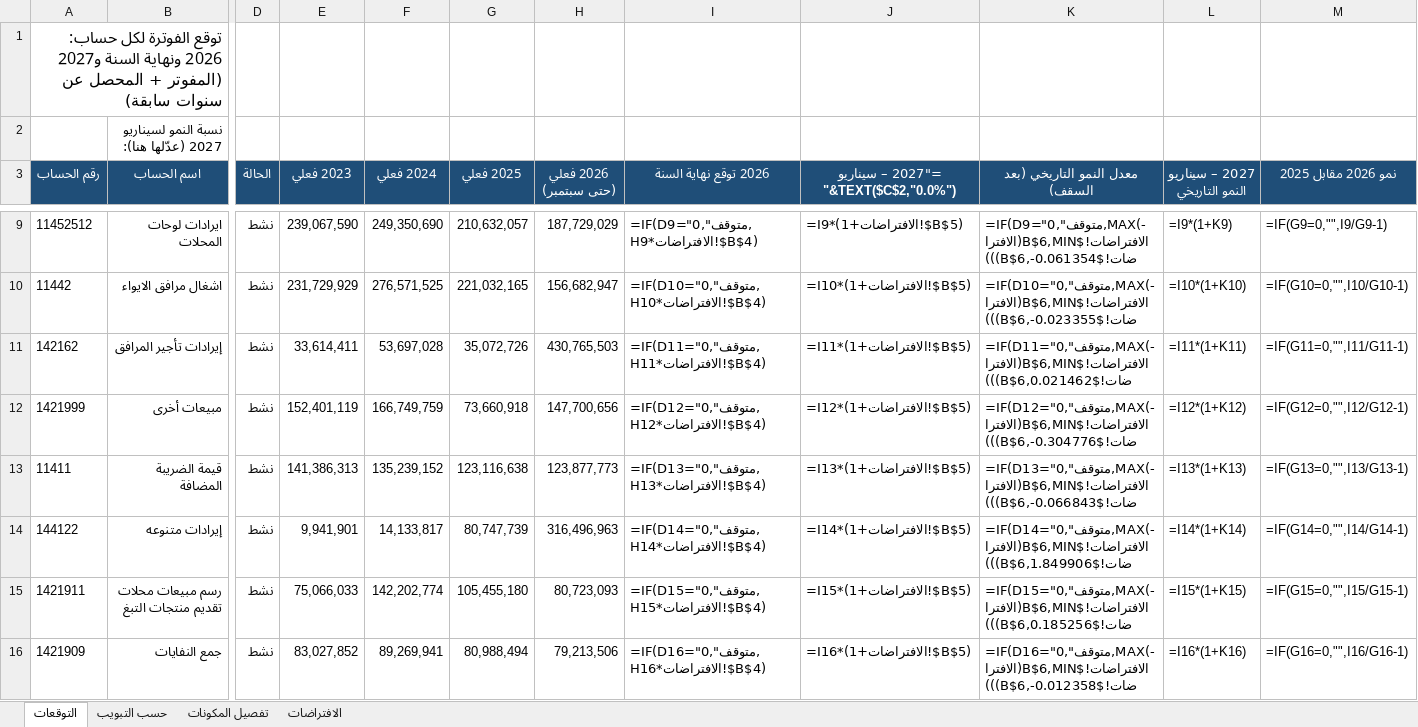
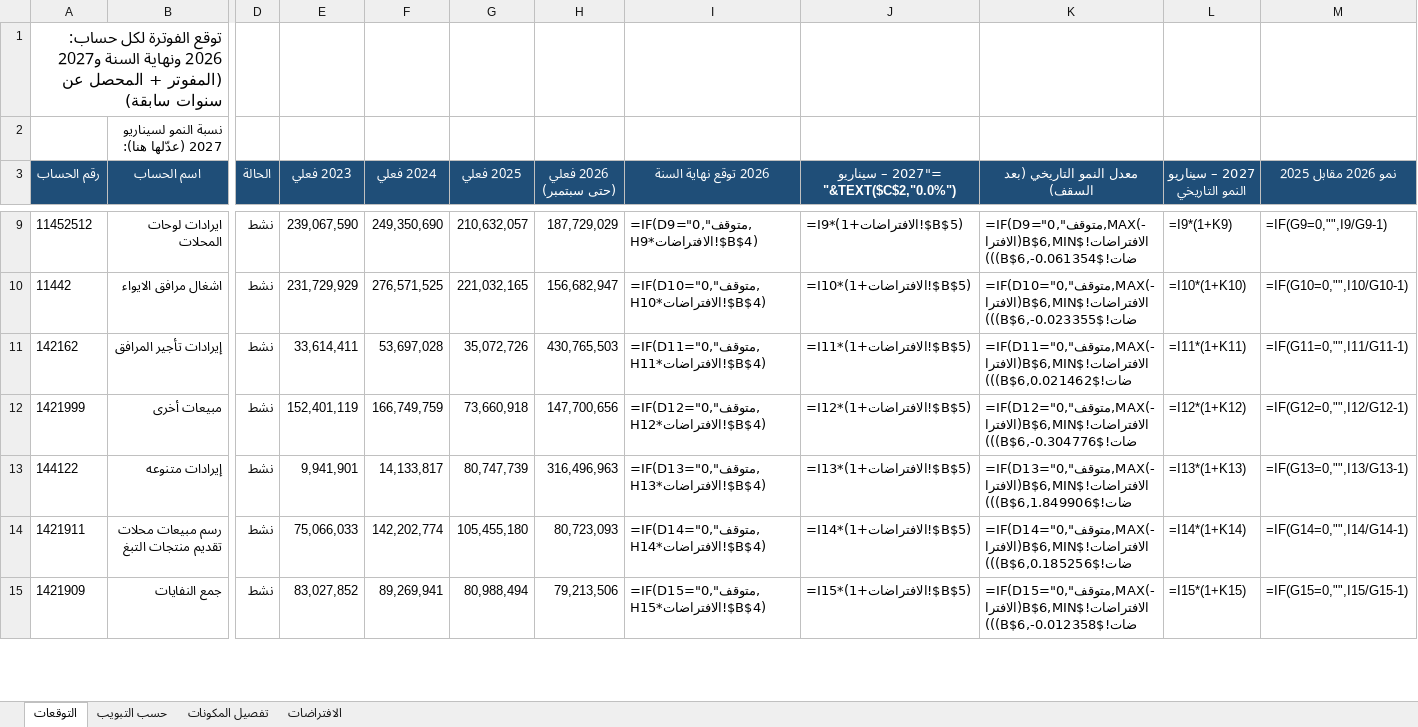
Before and after one commit to Faisal9j/test4, an Excel workbook: توقع_الفوترة_2026_2027.xlsx, sheet التوقعات, drawn as a sheet; only a part is shown, gaps mark what is left out; values as stored, in another font and other column widths than the file's, no borders; formulas without a stored value are shown as written; removed rows and columns are numbered as before the commit, all else as after; rows hold the shown columns only; the diff covers the shown part only; the diff names each change by its address in the sheet, - before the commit and + after, or states it on an @@ line.

```diff
--- a/توقع_الفوترة_2026_2027.xlsx (sheet التوقعات)
+++ b/توقع_الفوترة_2026_2027.xlsx (sheet التوقعات)
-row 13: 11411 | قيمة الضريبة المضافة | نشط | 141,386,313 | 135,239,152 | 123,116,638 | 123,877,773 | =IF(D13="متوقف",0,H13*الافتراضات!$B$4) | =I13*(1+الافتراضات!$B$5) | =IF(D13="متوقف",0,MAX(-الافتراضات!$B$6,MIN(الافتراضات!$B$6,-0.066843))) | =I13*(1+K13) | =IF(G13=0,"",I13/G13-1)
-I13 (2026 توقع نهاية السنة): =IF(D14="متوقف",0,H14*الافتراضات!$B$4)
+I13 (2026 توقع نهاية السنة): =IF(D13="متوقف",0,H13*الافتراضات!$B$4)
-J13: =I14*(1+الافتراضات!$B$5)
+J13: =I13*(1+الافتراضات!$B$5)
-K13 (معدل النمو التاريخي (بعد السقف)): =IF(D14="متوقف",0,MAX(-الافتراضات!$B$6,MIN(الافتراضات!$B$6,1.849906)))
+K13 (معدل النمو التاريخي (بعد السقف)): =IF(D13="متوقف",0,MAX(-الافتراضات!$B$6,MIN(الافتراضات!$B$6,1.849906)))
-L13 (2027 – سيناريو النمو التاريخي): =I14*(1+K14)
+L13 (2027 – سيناريو النمو التاريخي): =I13*(1+K13)
-M13 (نمو 2026 مقابل 2025): =IF(G14=0,"",I14/G14-1)
+M13 (نمو 2026 مقابل 2025): =IF(G13=0,"",I13/G13-1)
-I14 (2026 توقع نهاية السنة): =IF(D15="متوقف",0,H15*الافتراضات!$B$4)
+I14 (2026 توقع نهاية السنة): =IF(D14="متوقف",0,H14*الافتراضات!$B$4)
-J14: =I15*(1+الافتراضات!$B$5)
+J14: =I14*(1+الافتراضات!$B$5)
-K14 (معدل النمو التاريخي (بعد السقف)): =IF(D15="متوقف",0,MAX(-الافتراضات!$B$6,MIN(الافتراضات!$B$6,0.185256)))
+K14 (معدل النمو التاريخي (بعد السقف)): =IF(D14="متوقف",0,MAX(-الافتراضات!$B$6,MIN(الافتراضات!$B$6,0.185256)))
-L14 (2027 – سيناريو النمو التاريخي): =I15*(1+K15)
+L14 (2027 – سيناريو النمو التاريخي): =I14*(1+K14)
-M14 (نمو 2026 مقابل 2025): =IF(G15=0,"",I15/G15-1)
+M14 (نمو 2026 مقابل 2025): =IF(G14=0,"",I14/G14-1)
-I15 (2026 توقع نهاية السنة): =IF(D16="متوقف",0,H16*الافتراضات!$B$4)
+I15 (2026 توقع نهاية السنة): =IF(D15="متوقف",0,H15*الافتراضات!$B$4)
-J15: =I16*(1+الافتراضات!$B$5)
+J15: =I15*(1+الافتراضات!$B$5)
-K15 (معدل النمو التاريخي (بعد السقف)): =IF(D16="متوقف",0,MAX(-الافتراضات!$B$6,MIN(الافتراضات!$B$6,-0.012358)))
+K15 (معدل النمو التاريخي (بعد السقف)): =IF(D15="متوقف",0,MAX(-الافتراضات!$B$6,MIN(الافتراضات!$B$6,-0.012358)))
-L15 (2027 – سيناريو النمو التاريخي): =I16*(1+K16)
+L15 (2027 – سيناريو النمو التاريخي): =I15*(1+K15)
-M15 (نمو 2026 مقابل 2025): =IF(G16=0,"",I16/G16-1)
+M15 (نمو 2026 مقابل 2025): =IF(G15=0,"",I15/G15-1)
```
Also changed, not shown: 139 edited cells elsewhere in this sheet, sheet حسب التبويب, sheet تفصيل المكونات, sheet الافتراضات.
